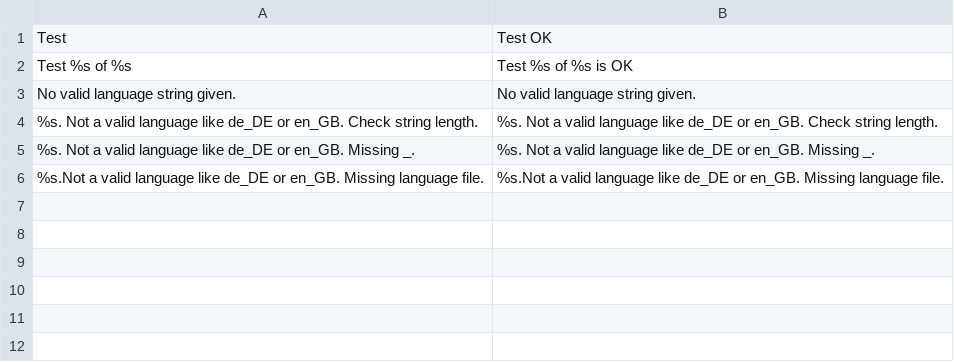
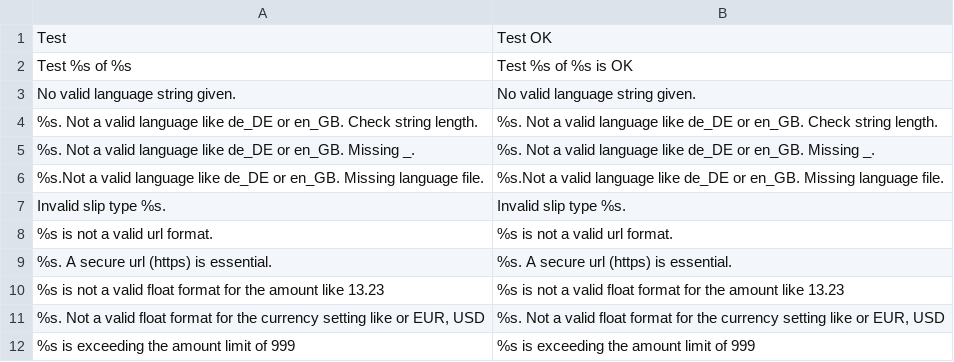
Before and after one commit to viafintech/Barzahlen-PHP, a CSV file: src/Language/en_GB.csv, drawn as a sheet; the diff names each change by its address in the sheet, - before the commit and + after, or states it on an @@ line.

Commit message:
- started with sanitizing data

```diff
--- a/src/Language/en_GB.csv
+++ b/src/Language/en_GB.csv
+row 7: Invalid slip type %s. | Invalid slip type %s.
+row 8: %s is not a valid url format. | %s is not a valid url format.
+row 9: %s. A secure url (https) is essential. | %s. A secure url (https) is essential.
+row 10: %s is not a valid float format for the amount like 13.23 | %s is not a valid float format for the amount like 13.23
+row 11: %s. Not a valid float format for the currency setting like or EUR, USD | %s. Not a valid float format for the currency setting like or EUR, USD
+row 12: %s is exceeding the amount limit of 999 | %s is exceeding the amount limit of 999
```
Also changed, not shown: 4 other files.
